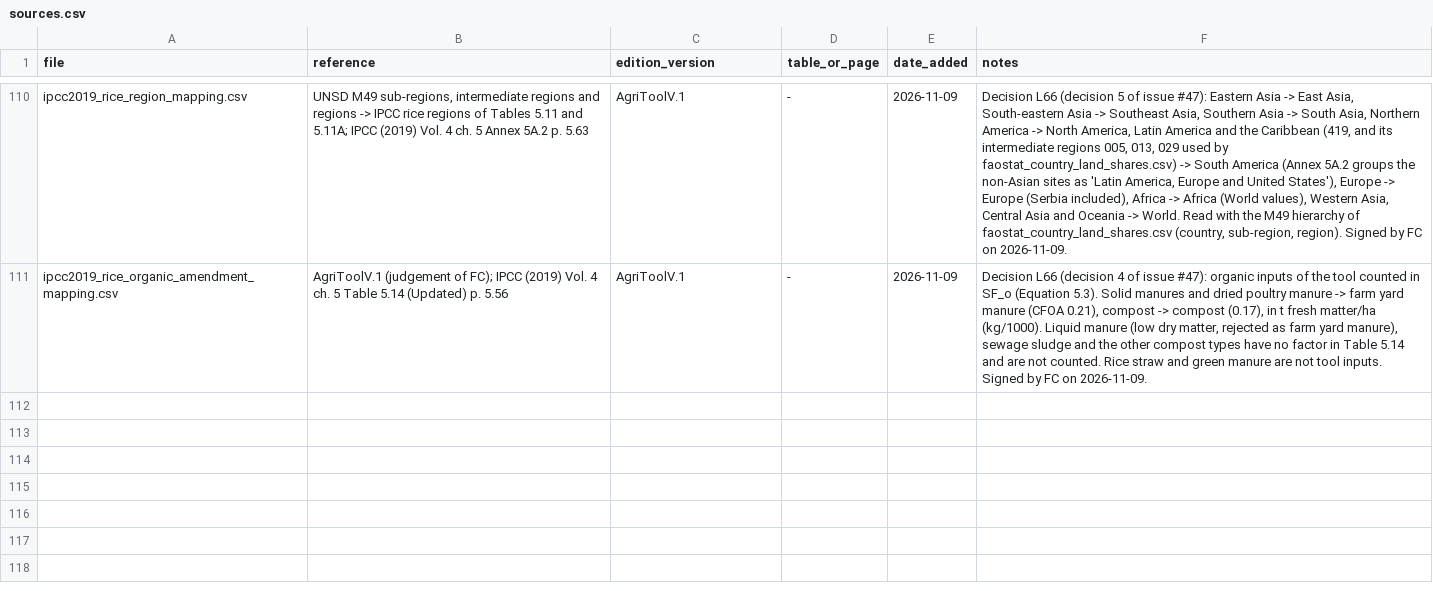
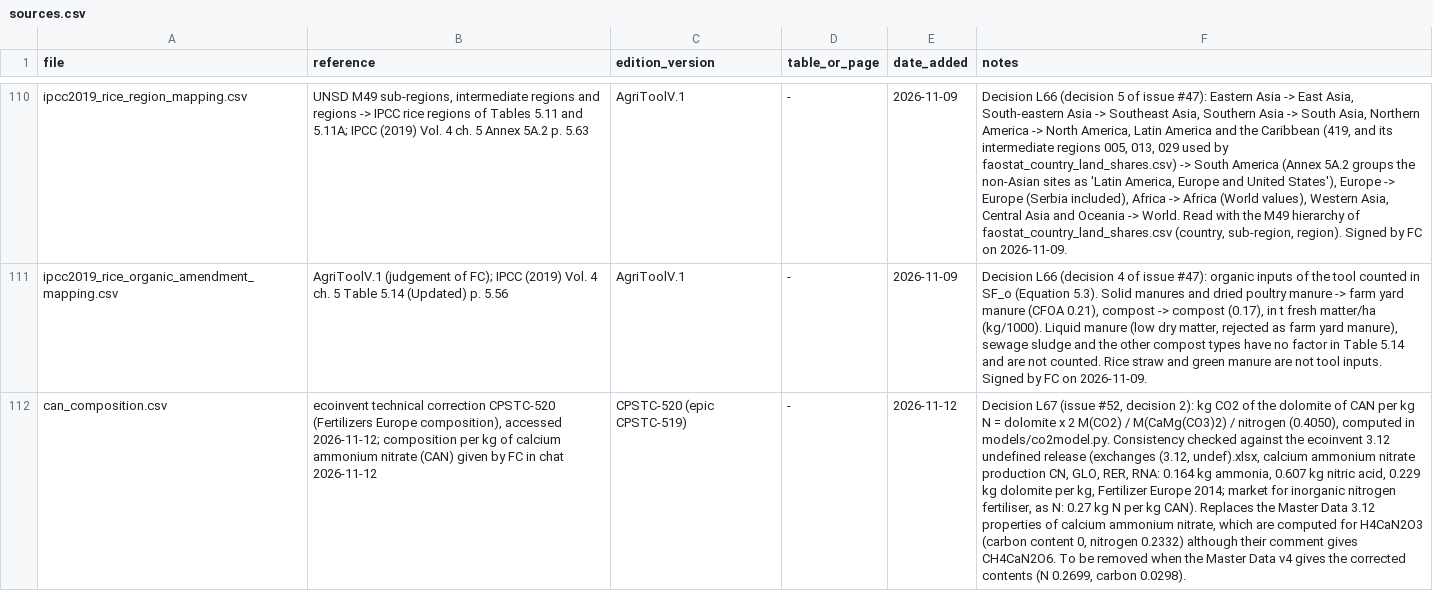
Before and after one commit to cirone-ecoinvent/agritoolv.1, a CSV file: data/sources.csv, drawn as a sheet; only a part is shown, gaps mark what is left out; the diff names each change by its address in the sheet, - before the commit and + after, or states it on an @@ line.

Commit message:
Add the CAN composition of CPSTC-520 and the default urea share of UAN (L67)
data/can_composition.csv: ammonium nitrate 0.771, dolomite 0.229 and N 0.2699 kg
per kg of calcium ammonium nitrate (ecoinvent technical correction CPSTC-520,
Fertilizers Europe composition), registered in sources.csv and data/README.md.
model_parameters.csv: part_of_urea_in_UAN_default 1.0 (IPCC 2006 Vol. 4 ch. 11,
p. 11.32, Step 3).

Refs #52

```diff
--- a/data/sources.csv
+++ b/data/sources.csv
+row 112: can_composition.csv | ecoinvent technical correction CPSTC-520 (Fertilizers Europe composition), accessed 2026-11-12; composition per kg of calcium ammonium nitrate (CAN) given by FC in chat 2026-11-12 | CPSTC-520 (epic CPSTC-519) | - | 2026-11-12 | Decision L67 (issue #52, decision 2): kg CO2 of the dolomite of CAN per kg N = dolomite x 2 M(CO2) / M(CaMg(CO3)2) / nitrogen (0.4050), computed in models/co2model.py. Consistency checked against the ecoinvent 3.12 undefined release (exchanges (3.12, undef).xlsx, calcium ammonium nitrate production CN, GLO, RER, RNA: 0.164 kg ammonia, 0.607 kg nitric acid, 0.229 kg dolomite per kg, Fertilizer Europe 2014; market for inorganic nitrogen fertiliser, as N: 0.27 kg N per kg CAN). Replaces the Master Data 3.12 properties of calcium ammonium nitrate, which are computed for H4CaN2O3 (carbon content 0, nitrogen 0.2332) although their comment gives CH4CaN2O6. To be removed when the Master Data v4 gives the corrected contents (N 0.2699, carbon 0.0298).
```
Also changed, not shown: data/model_parameters.csv, 2 other files.
